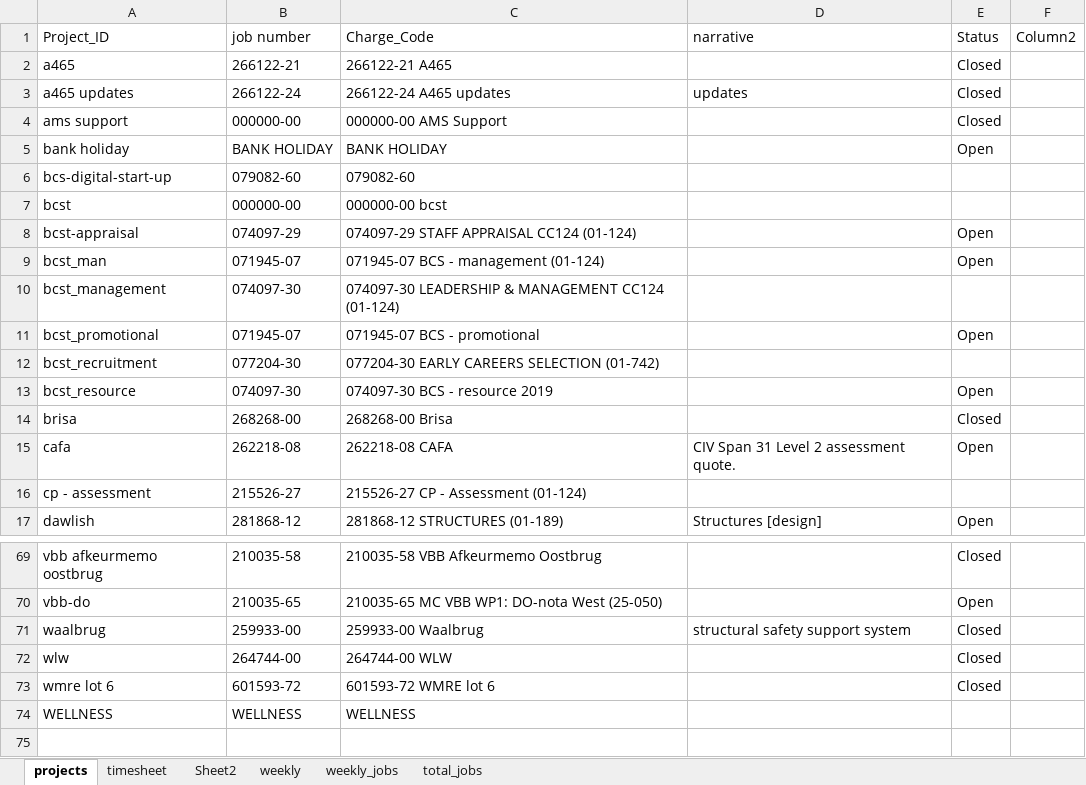
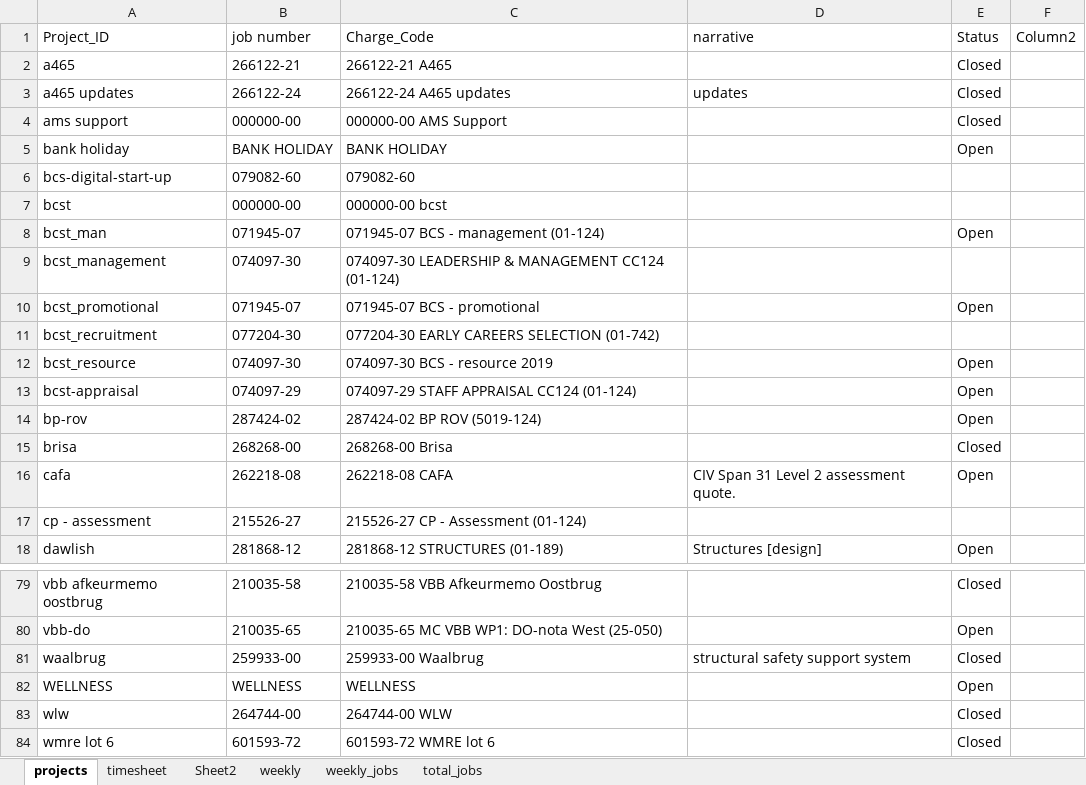
Before and after one commit to markdemelo/timesheets, an Excel workbook: timesheet_record.xlsx, sheet projects, drawn as a sheet; only a part is shown, gaps mark what is left out; values as stored, in another font and other column widths than the file's, no borders; conditional formats and table styles not drawn; removed rows and columns are numbered as before the commit, all else as after; the diff covers the shown part only; the diff names each change by its address in the sheet, - before the commit and + after, or states it on an @@ line.

```diff
--- a/timesheet_record.xlsx (sheet projects)
+++ b/timesheet_record.xlsx (sheet projects)
@@ row 8 moved to row 13: bcst-appraisal @@
+row 14: bp-rov | 287424-02 | 287424-02 BP ROV (5019-124) |  | Open
+row 82: WELLNESS | WELLNESS | WELLNESS |  | Open
-row 74: WELLNESS | WELLNESS | WELLNESS
```
Also changed, not shown: 9 added rows and 3 edited cells elsewhere in this sheet, sheet timesheet, sheet Sheet2, 6 other files.
